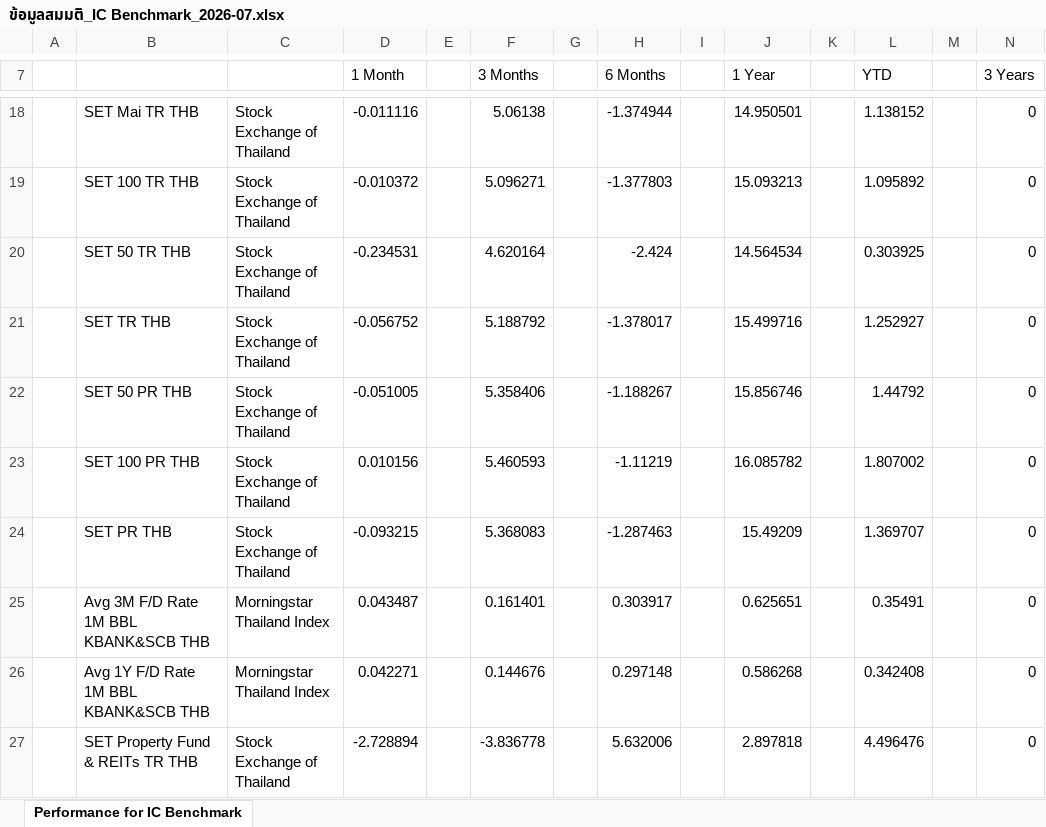
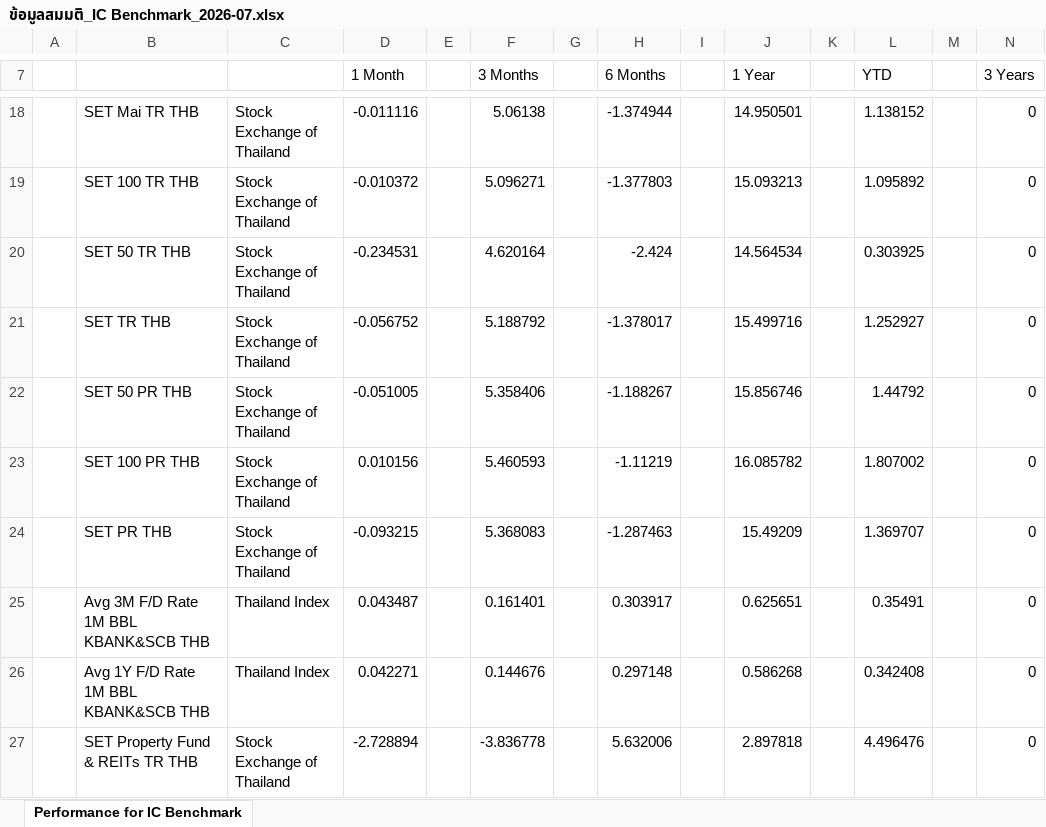
Before and after one commit to bom321/PeerPerformance, an Excel workbook: sample-data/ข้อมูลสมมติ_IC Benchmark_2026-07.xlsx, sheet Performance for IC Benchmark, drawn as a sheet; only a part is shown, gaps mark what is left out; values as stored, in another font and other column widths than the file's, no borders; the diff names each change by its address in the sheet, - before the commit and + after, or states it on an @@ line.

```diff
--- a/sample-data/ข้อมูลสมมติ_IC Benchmark_2026-07.xlsx (sheet Performance for IC Benchmark)
+++ b/sample-data/ข้อมูลสมมติ_IC Benchmark_2026-07.xlsx (sheet Performance for IC Benchmark)
-C25:C26: Morningstar Thailand Index
+C25:C26: Thailand Index
```
Also changed, not shown: sample-data/ข้อมูลสมมติ_IC Benchmark_2026-08.xlsx, sample-data/ข้อมูลสมมติ_IC Benchmark_2026-09.xlsx, 4 other files.
